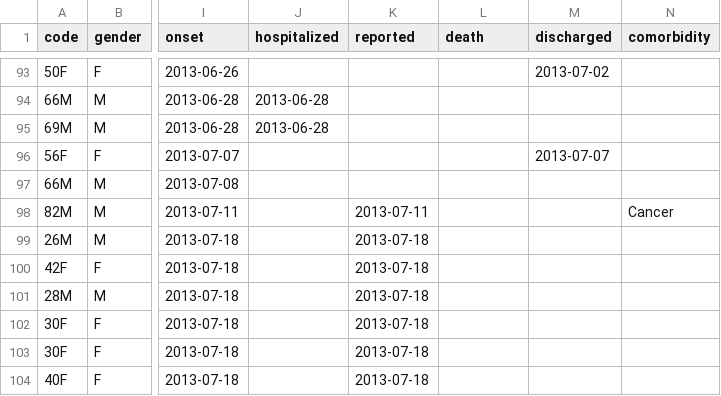
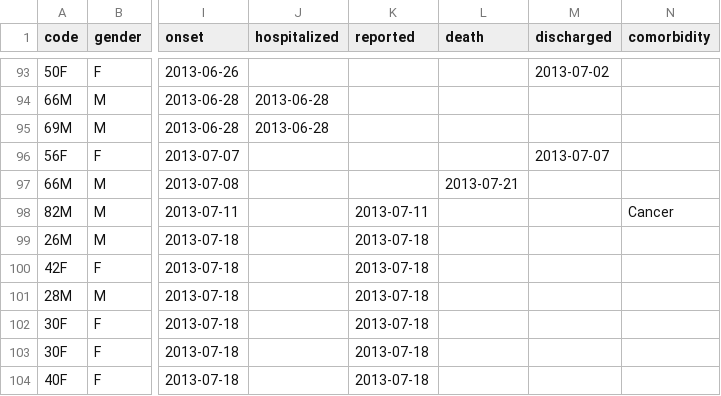
Before and after one commit to rambaut/MERS-Cases, a CSV file: data/cases.csv, drawn as a sheet; only a part is shown, gaps mark what is left out; the diff names each change by its address in the sheet, - before the commit and + after, or states it on an @@ line.

Commit message:
Added recent death (date approx)

```diff
--- a/data/cases.csv
+++ b/data/cases.csv
-L97 (death): (empty)
+L97 (death): 2013-07-21
```
